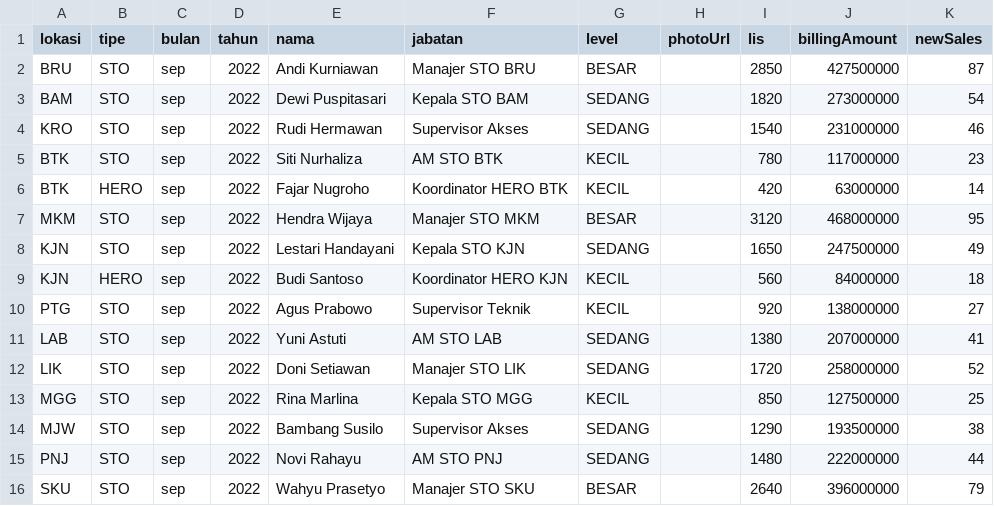
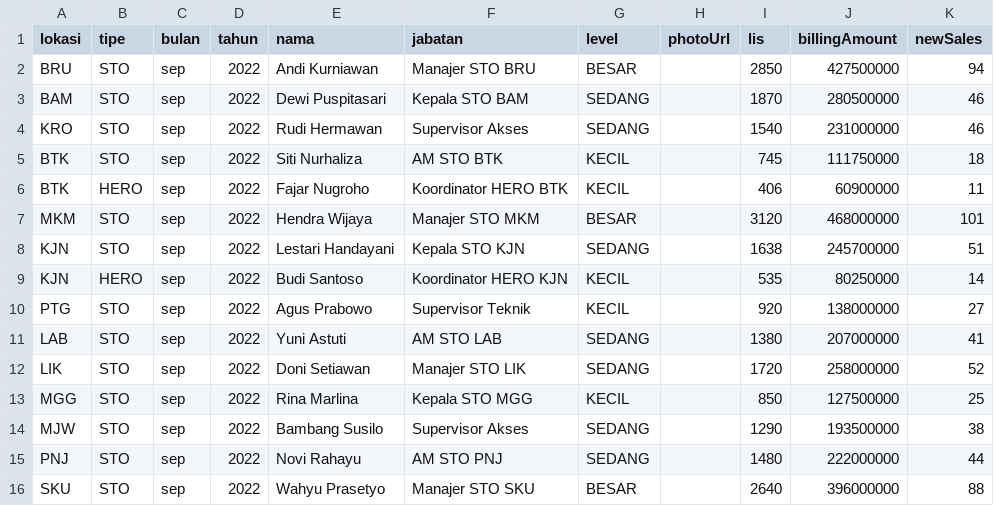
Before and after one commit to narayoga/battleboard, a CSV file: prisma/data/employee_profiles.csv, drawn as a sheet.

```diff
--- a/prisma/data/employee_profiles.csv
+++ b/prisma/data/employee_profiles.csv
@@ -1,10 +1,10 @@
 lokasi,tipe,bulan,tahun,nama,jabatan,level,photoUrl,lis,billingAmount,newSales
-BRU,STO,sep,2022,Andi Kurniawan,Manajer STO BRU,BESAR,,2850,427500000,87
-BAM,STO,sep,2022,Dewi Puspitasari,Kepala STO BAM,SEDANG,,1820,273000000,54
+BRU,STO,sep,2022,Andi Kurniawan,Manajer STO BRU,BESAR,,2850,427500000,94
+BAM,STO,sep,2022,Dewi Puspitasari,Kepala STO BAM,SEDANG,,1870,280500000,46
 KRO,STO,sep,2022,Rudi Hermawan,Supervisor Akses,SEDANG,,1540,231000000,46
-BTK,STO,sep,2022,Siti Nurhaliza,AM STO BTK,KECIL,,780,117000000,23
-BTK,HERO,sep,2022,Fajar Nugroho,Koordinator HERO BTK,KECIL,,420,63000000,14
-MKM,STO,sep,2022,Hendra Wijaya,Manajer STO MKM,BESAR,,3120,468000000,95
-KJN,STO,sep,2022,Lestari Handayani,Kepala STO KJN,SEDANG,,1650,247500000,49
-KJN,HERO,sep,2022,Budi Santoso,Koordinator HERO KJN,KECIL,,560,84000000,18
+BTK,STO,sep,2022,Siti Nurhaliza,AM STO BTK,KECIL,,745,111750000,18
+BTK,HERO,sep,2022,Fajar Nugroho,Koordinator HERO BTK,KECIL,,406,60900000,11
+MKM,STO,sep,2022,Hendra Wijaya,Manajer STO MKM,BESAR,,3120,468000000,101
+KJN,STO,sep,2022,Lestari Handayani,Kepala STO KJN,SEDANG,,1638,245700000,51
+KJN,HERO,sep,2022,Budi Santoso,Koordinator HERO KJN,KECIL,,535,80250000,14
 PTG,STO,sep,2022,Agus Prabowo,Supervisor Teknik,KECIL,,920,138000000,27
@@ -15,2 +15,2 @@ MJW,STO,sep,2022,Bambang Susilo,Supervisor Akses,SEDANG,,1290,193500000,38
 PNJ,STO,sep,2022,Novi Rahayu,AM STO PNJ,SEDANG,,1480,222000000,44
-SKU,STO,sep,2022,Wahyu Prasetyo,Manajer STO SKU,BESAR,,2640,396000000,79
+SKU,STO,sep,2022,Wahyu Prasetyo,Manajer STO SKU,BESAR,,2640,396000000,88
```
Also changed, not shown: prisma/data/performance.csv, 12 other files.
